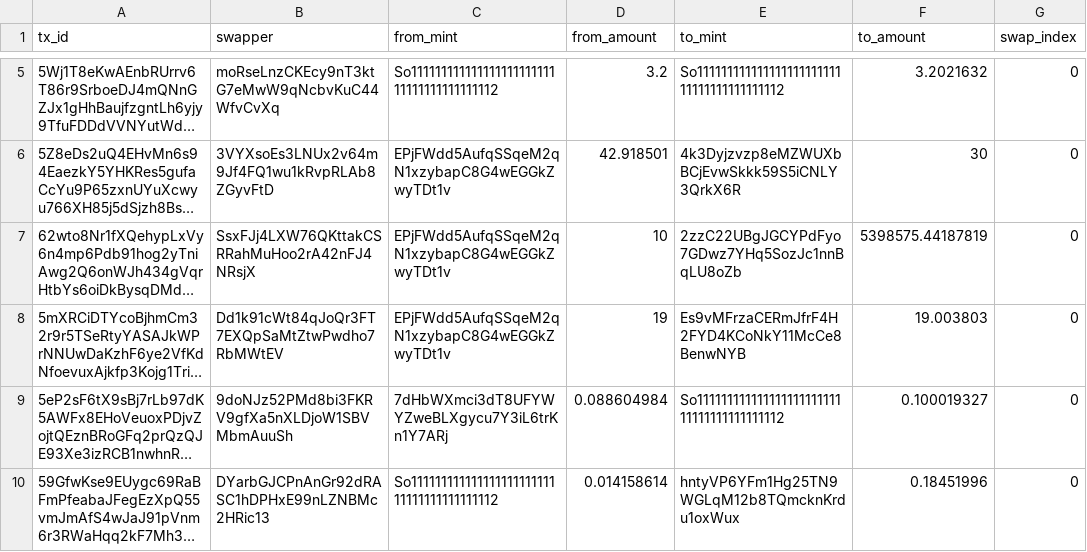
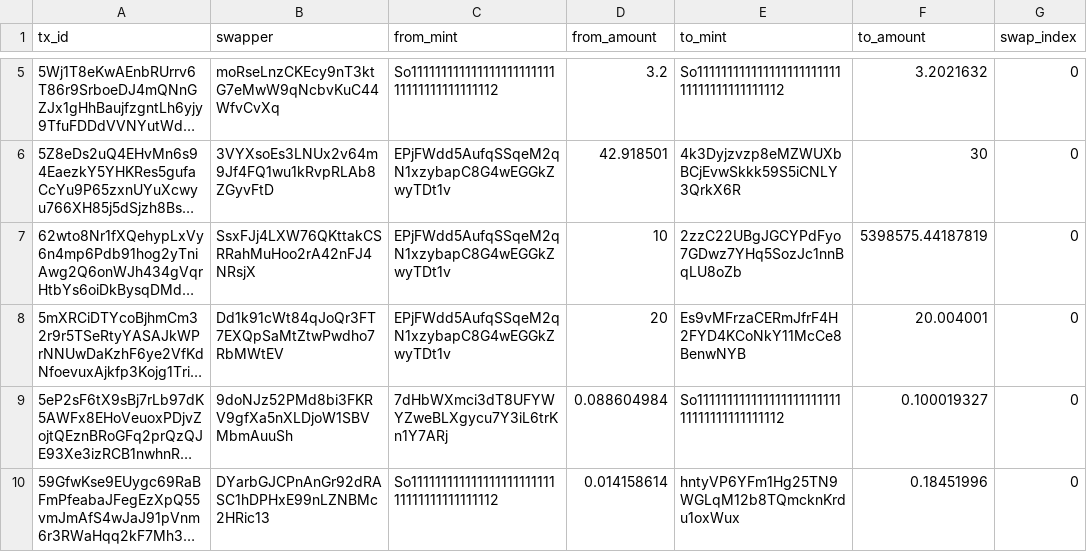
Before and after one commit to FlipsideCrypto/solana-models, a CSV file: data/testing__swaps_intermediate_jupiterv4_2.csv, drawn as a sheet; only a part is shown, gaps mark what is left out; long unchanged cells end in …; the diff names each change by its address in the sheet, - before the commit and + after, or states it on an @@ line.

```diff
--- a/data/testing__swaps_intermediate_jupiterv4_2.csv
+++ b/data/testing__swaps_intermediate_jupiterv4_2.csv
-D8 (from_amount): 19
+D8 (from_amount): 20
-F8 (to_amount): 19.003803
+F8 (to_amount): 20.004001
```
Also changed, not shown: 2 other files.
